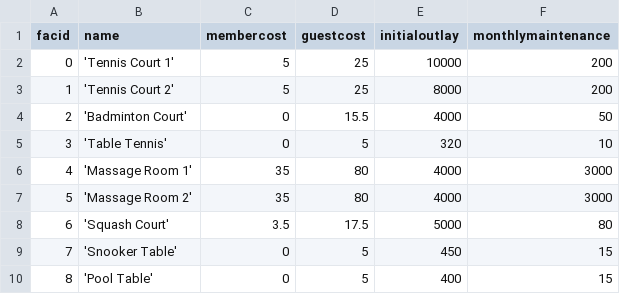
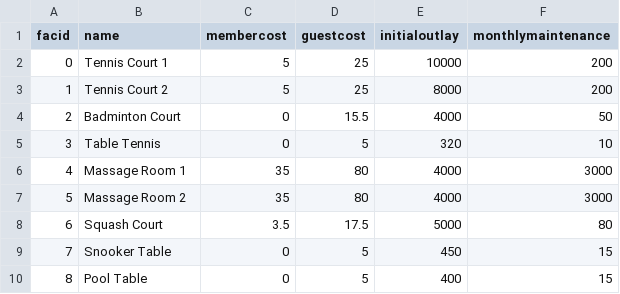
Before and after one commit to io-tupelo/tupelo-data, a CSV file: resources/facilities.csv, drawn as a sheet.

```diff
--- a/resources/facilities.csv
+++ b/resources/facilities.csv
@@ -1,10 +1,10 @@
 facid, name, membercost, guestcost, initialoutlay, monthlymaintenance
-0, 'Tennis Court 1', 5, 25, 10000, 200
-1, 'Tennis Court 2', 5, 25, 8000, 200
-2, 'Badminton Court', 0, 15.5, 4000, 50
-3, 'Table Tennis', 0, 5, 320, 10
-4, 'Massage Room 1', 35, 80, 4000, 3000
-5, 'Massage Room 2', 35, 80, 4000, 3000
-6, 'Squash Court', 3.5, 17.5, 5000, 80
-7, 'Snooker Table', 0, 5, 450, 15
-8, 'Pool Table', 0, 5, 400, 15
+0, Tennis Court 1, 5, 25, 10000, 200
+1, Tennis Court 2, 5, 25, 8000, 200
+2, Badminton Court, 0, 15.5, 4000, 50
+3, Table Tennis, 0, 5, 320, 10
+4, Massage Room 1, 35, 80, 4000, 3000
+5, Massage Room 2, 35, 80, 4000, 3000
+6, Squash Court, 3.5, 17.5, 5000, 80
+7, Snooker Table, 0, 5, 450, 15
+8, Pool Table, 0, 5, 400, 15
```
Also changed, not shown: 6 other files.
